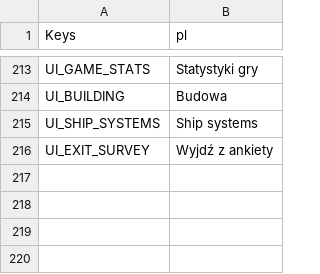
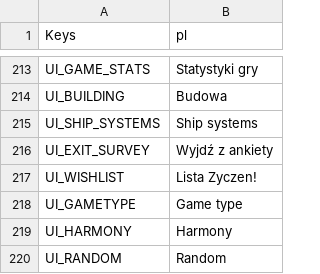
Before and after one commit to ProdunoGamesStudios/SpaceSlog-pl, a CSV file: Keys/Keys.csv, drawn as a sheet; only a part is shown, gaps mark what is left out; the diff names each change by its address in the sheet, - before the commit and + after, or states it on an @@ line.

```diff
--- a/Keys/Keys.csv
+++ b/Keys/Keys.csv
+row 217: UI_WISHLIST | Lista Zyczen!
+row 218: UI_GAMETYPE | Game type
+row 219: UI_HARMONY | Harmony
+row 220: UI_RANDOM | Random
```
Also changed, not shown: 2 other files.
